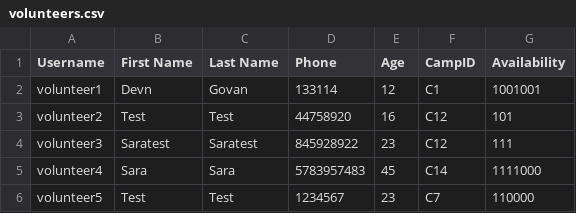
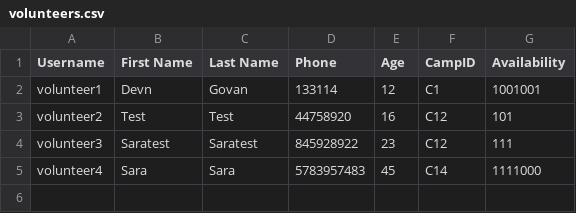
Before and after one commit to devangovind/intro-programming, a CSV file: classes/volunteers.csv, drawn as a sheet.

```diff
--- a/classes/volunteers.csv
+++ b/classes/volunteers.csv
@@ -5,2 +5 @@ volunteer3,Saratest,Saratest,845928922,23,C12,111
 volunteer4,Sara,Sara,5783957483,45,C14,1111000
-volunteer5,Test,Test,1234567,23,C7,110000
```
Also changed, not shown: classes/camps_file.csv, 2 other files.
